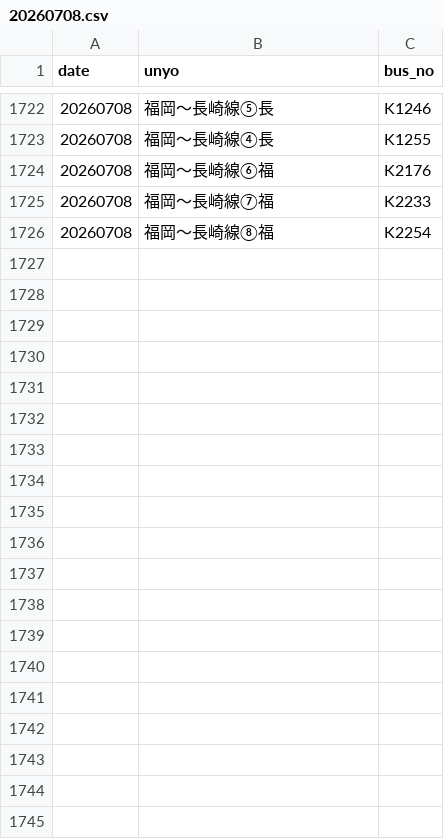
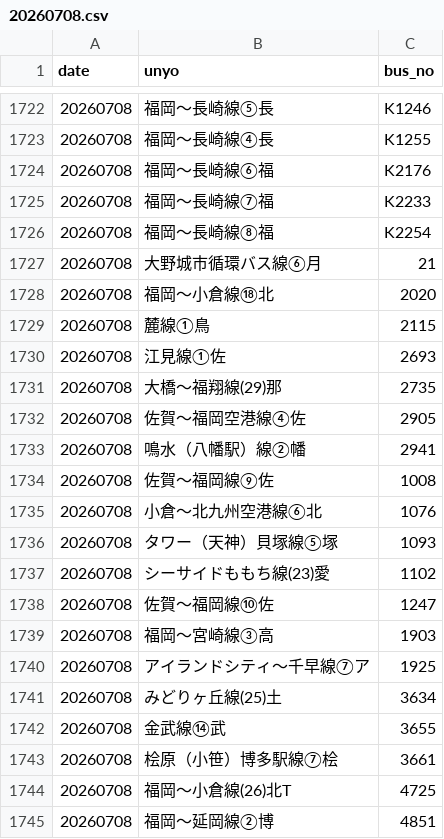
Before and after one commit to sakuraps1134/naviapp, a CSV file: 20260708.csv, drawn as a sheet; only a part is shown, gaps mark what is left out; the diff covers the shown part only.

```diff
--- a/20260708.csv
+++ b/20260708.csv
@@ -1726 +1726,20 @@
 "20260708","福岡～長崎線⑧福","K2254"
+"20260708","大野城市循環バス線⑥月","21"
+"20260708","福岡～小倉線⑱北","2020"
+"20260708","麓線①鳥","2115"
+"20260708","江見線①佐","2693"
+"20260708","大橋～福翔線(29)那","2735"
+"20260708","佐賀～福岡空港線④佐","2905"
+"20260708","鳴水（八幡駅）線②幡","2941"
+"20260708","佐賀～福岡線⑨佐","1008"
+"20260708","小倉～北九州空港線⑥北","1076"
+"20260708","タワー（天神）貝塚線⑤塚","1093"
+"20260708","シーサイドももち線(23)愛","1102"
+"20260708","佐賀～福岡線⑩佐","1247"
+"20260708","福岡～宮崎線③高","1903"
+"20260708","アイランドシティ～千早線⑦ア","1925"
+"20260708","みどりヶ丘線(25)土","3634"
+"20260708","金武線⑭武","3655"
+"20260708","桧原（小笹）博多駅線⑦桧","3661"
+"20260708","福岡～小倉線(26)北T","4725"
+"20260708","福岡～延岡線②博","4851"
```
Also changed, not shown: 47 added rows elsewhere in this file, 1 other file.
